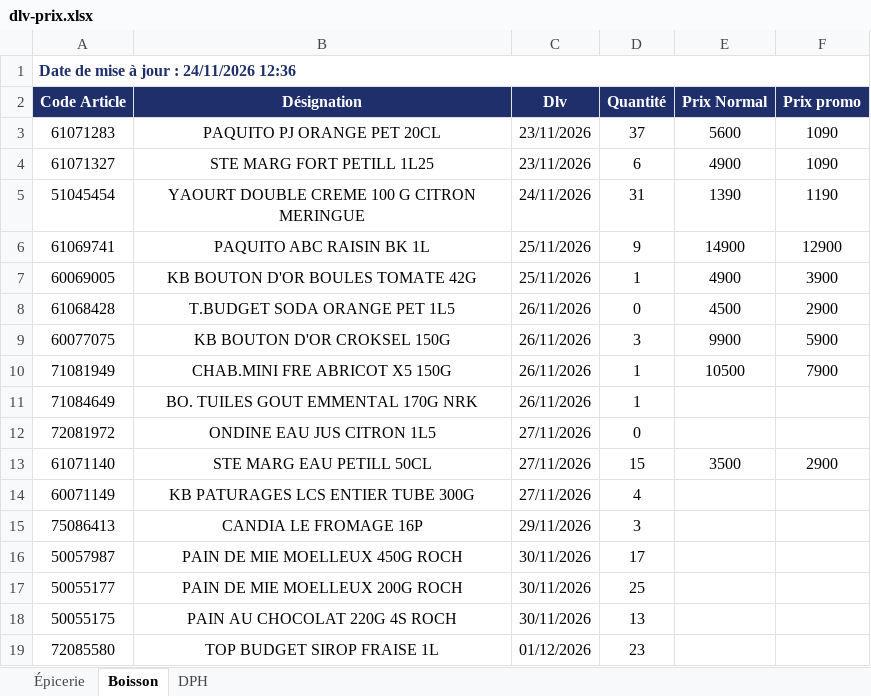
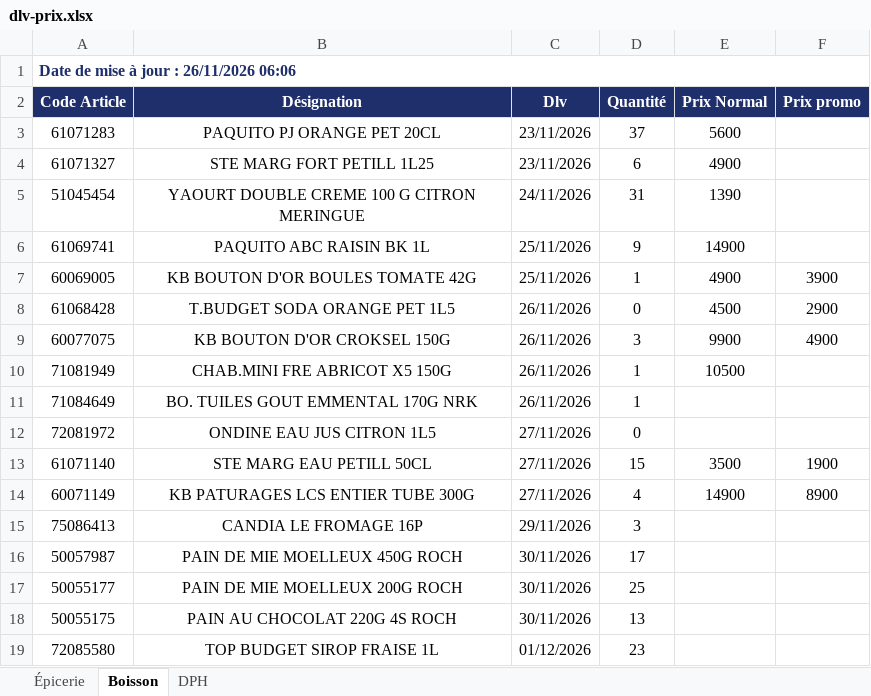
Before and after one commit to Tolotra4023/CR4, an Excel workbook: KIBO4/dlv-prix.xlsx, sheet Boisson, drawn as a sheet; only a part is shown; values as stored, in another font and other column widths than the file's, no borders; the diff covers the shown part only; the diff names each change by its address in the sheet, - before the commit and + after, or states it on an @@ line.

Commit message:
Mise à jour DLV/Prix KIBO4

```diff
--- a/KIBO4/dlv-prix.xlsx (sheet Boisson)
+++ b/KIBO4/dlv-prix.xlsx (sheet Boisson)
-A1 (Code Article): Date de mise à jour : 24/11/2026 12:36
+A1 (Code Article): Date de mise à jour : 26/11/2026 06:06
-F3:F4 (Prix promo): 1090
+F3:F4 (Prix promo): (empty)
-F5 (Prix promo): 1190
+F5 (Prix promo): (empty)
-F6 (Prix promo): 12900
+F6 (Prix promo): (empty)
-F9 (Prix promo): 5900
+F9 (Prix promo): 4900
-F10 (Prix promo): 7900
+F10 (Prix promo): (empty)
-F13 (Prix promo): 2900
+F13 (Prix promo): 1900
-E14 (Prix Normal): (empty)
+E14 (Prix Normal): 14900
-F14 (Prix promo): (empty)
+F14 (Prix promo): 8900
```
Also changed, not shown: 21 edited cells elsewhere in this sheet, sheet DPH, sheet Épicerie.
